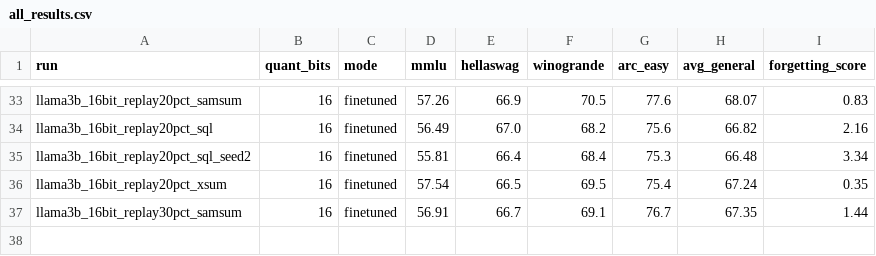
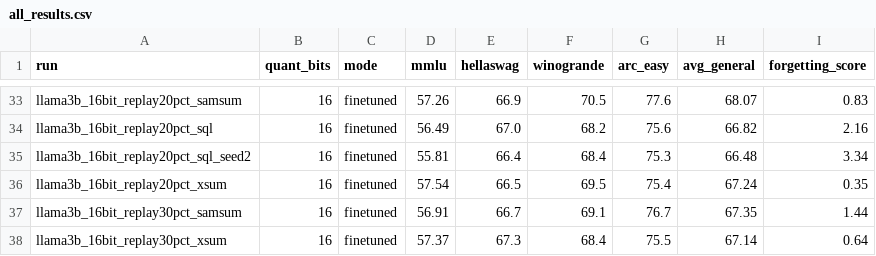
Before and after one commit to AnsariUsaid/qlora-forgetting-replay, a CSV file: results/all_results.csv, drawn as a sheet; only a part is shown, gaps mark what is left out.

Commit message:
XSum 16-bit 30%: FS 0.64 (up from 0.35 at 20%) — 20->30 now rises in 6/6 cells across 3 datasets, p=0.016

```diff
--- a/results/all_results.csv
+++ b/results/all_results.csv
@@ -37 +37,2 @@ llama3b_16bit_replay20pct_xsum,16,finetuned,57.54,66.5,69.5,75.4,67.24,0.35
 llama3b_16bit_replay30pct_samsum,16,finetuned,56.91,66.7,69.1,76.7,67.35,1.44
+llama3b_16bit_replay30pct_xsum,16,finetuned,57.37,67.3,68.4,75.5,67.14,0.64
```
Also changed, not shown: results/task_results.csv, 2 other files.
